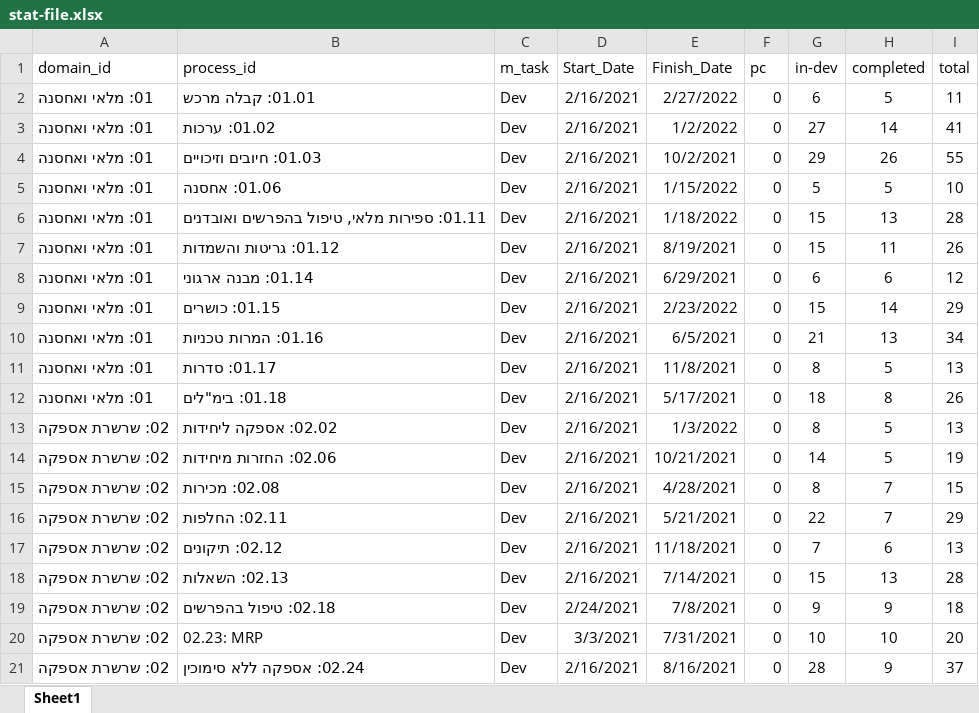
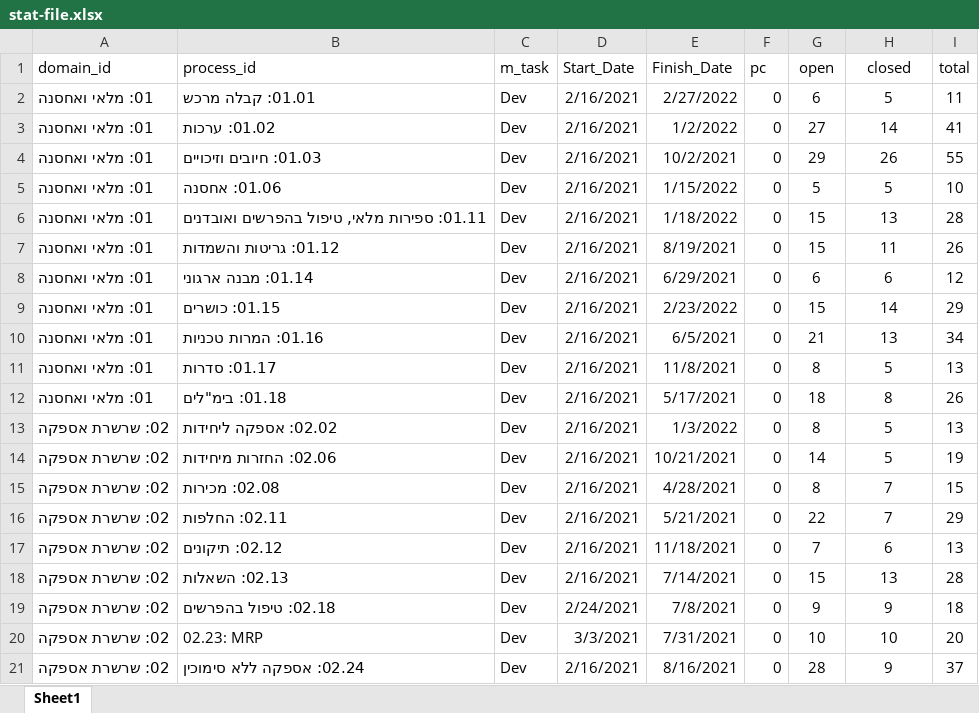
Before and after one commit to stephank007/phase3, an Excel workbook: data/_out/stat-file.xlsx, sheet Sheet1, drawn as a sheet; values as stored, in another font and other column widths than the file's, no borders; the diff names each change by its address in the sheet, - before the commit and + after, or states it on an @@ line.

```diff
--- a/data/_out/stat-file.xlsx (sheet Sheet1)
+++ b/data/_out/stat-file.xlsx (sheet Sheet1)
-G1: in-dev
+G1: open
-H1: completed
+H1: closed
```
Also changed, not shown: data/_out/g_data_x.xlsx, data/_out/stat-file-out.xlsx, 4 other files.
